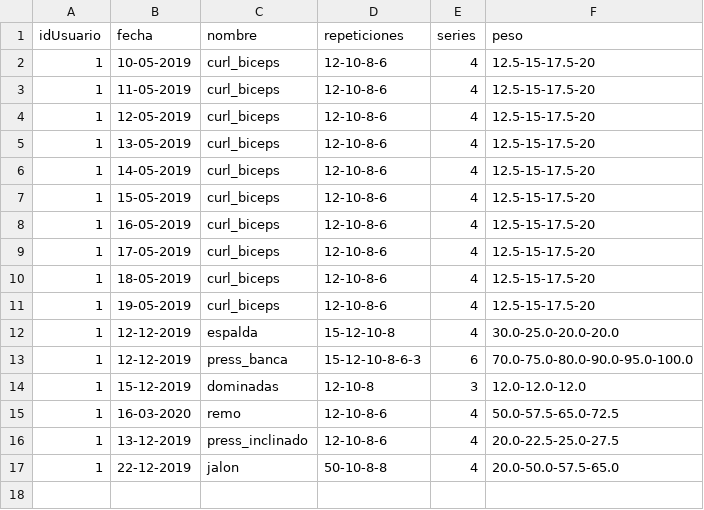
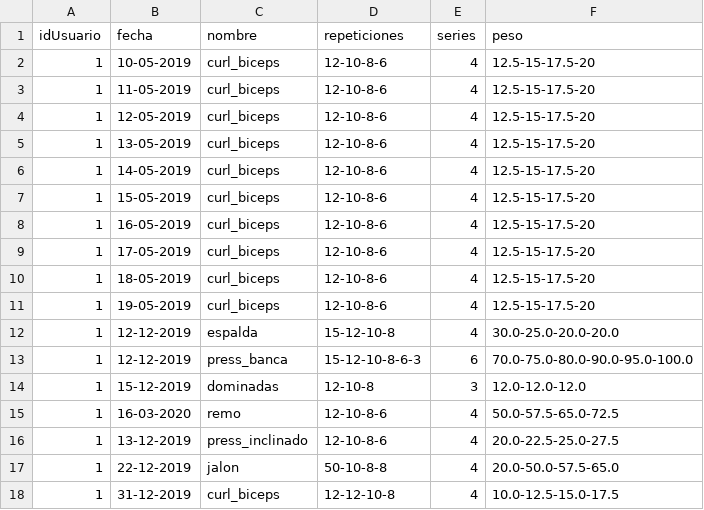
Before and after one commit to Ramartc/Distribuidos, a CSV file: bd/entrenamientos.csv, drawn as a sheet.

```diff
--- a/bd/entrenamientos.csv
+++ b/bd/entrenamientos.csv
@@ -17 +17,2 @@ idUsuario,fecha,nombre,repeticiones,series,peso
 1,22-12-2019,jalon,50-10-8-8,4,20.0-50.0-57.5-65.0
+1,31-12-2019,curl_biceps,12-12-10-8,4,10.0-12.5-15.0-17.5
```
Also changed, not shown: 4 other files.
